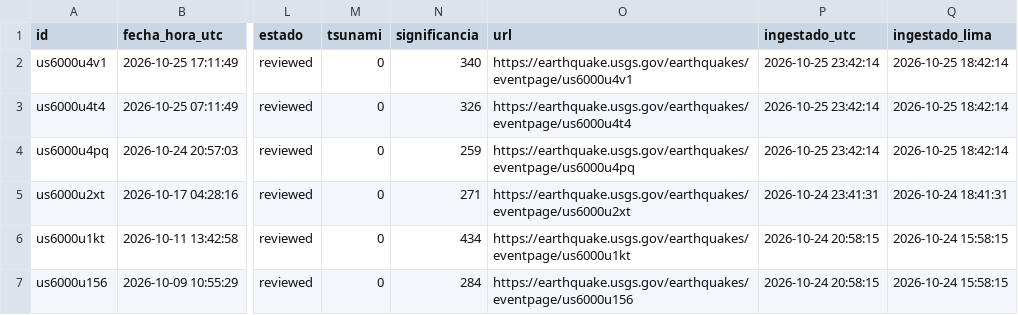
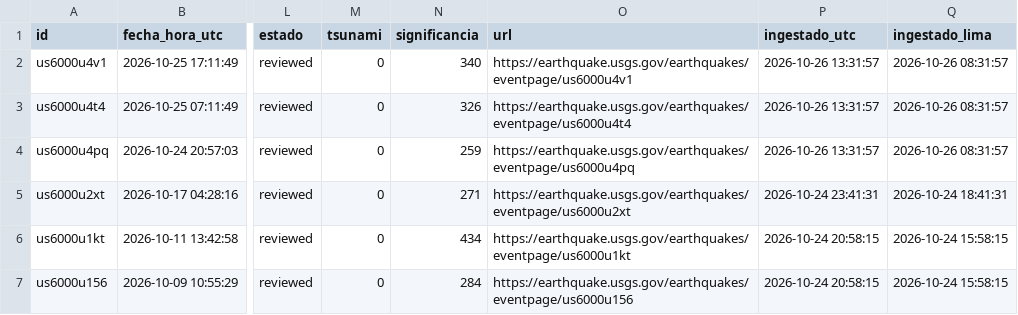
Before and after one commit to RafaeloC1/-sismos-peru-dashboard, a CSV file: data/sismos_peru.csv, drawn as a sheet; only a part is shown, gaps mark what is left out; the diff names each change by its address in the sheet, - before the commit and + after, or states it on an @@ line.

```diff
--- a/data/sismos_peru.csv
+++ b/data/sismos_peru.csv
-P2:P4 (ingestado_utc): 2026-10-25 23:42:14
+P2:P4 (ingestado_utc): 2026-10-26 13:31:57
-Q2:Q4 (ingestado_lima): 2026-10-25 18:42:14
+Q2:Q4 (ingestado_lima): 2026-10-26 08:31:57
```
Also changed, not shown: 1 other file.
